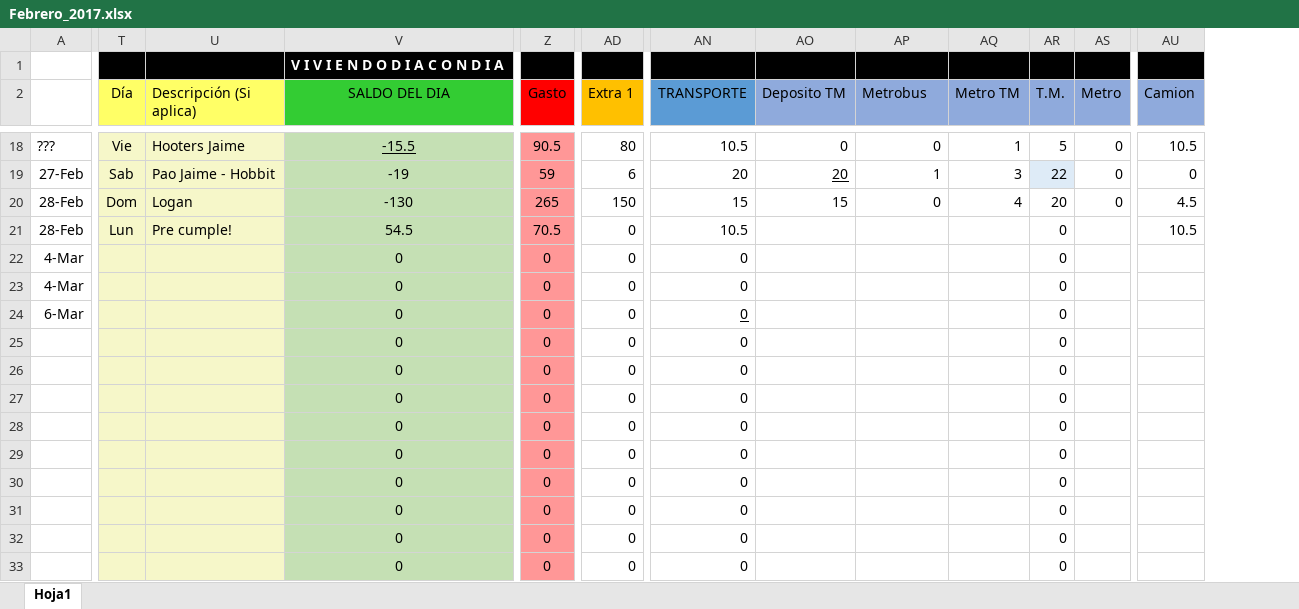
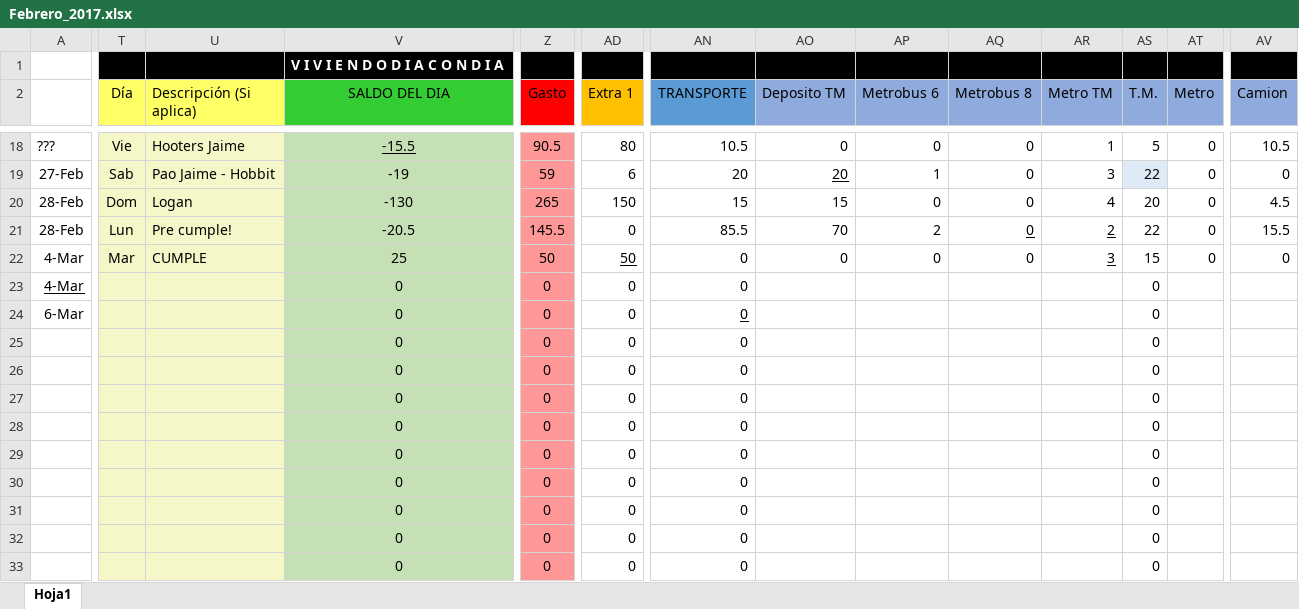
Before and after one commit to Adrifelcha/Adrifelcha, an Excel workbook: Finanzas/Febrero_2017.xlsx, sheet Hoja1, drawn as a sheet; only a part is shown, gaps mark what is left out; values as stored, in another font and other column widths than the file's, no borders; addresses are those after the commit; the diff covers the shown part only; the diff names each change by its address in the sheet, - before the commit and + after, or states it on an @@ line.

```diff
--- a/Finanzas/Febrero_2017.xlsx (sheet Hoja1)
+++ b/Finanzas/Febrero_2017.xlsx (sheet Hoja1)
+column AQ (Metrobus 8), rows 18-22: all 0
-AP2: Metrobus
+AP2: Metrobus 6
-V21 (SALDO DEL DIA): 54.5
+V21 (SALDO DEL DIA): -20.5
-Z21 (Gasto): 70.5
+Z21 (Gasto): 145.5
-AN21 (TRANSPORTE): 10.5
+AN21 (TRANSPORTE): 85.5
-AO21 (Deposito TM): (empty)
+AO21 (Deposito TM): 70
-AP21 (Metrobus 6): (empty)
+AP21 (Metrobus 6): 2
-AR21 (Metro TM): (empty)
+AR21 (Metro TM): 2
-AS21 (T.M.): 0
+AS21 (T.M.): 22
-AT21:AT22 (Metro): (empty)
+AT21:AT22 (Metro): 0
-AV21 (Camion): 10.5
+AV21 (Camion): 15.5
-T22 (Día): (empty)
+T22 (Día): Mar
-U22 (Descripción (Si aplica)): (empty)
+U22 (Descripción (Si aplica)): CUMPLE
-V22 (SALDO DEL DIA): 0
+V22 (SALDO DEL DIA): 25
-Z22 (Gasto): 0
+Z22 (Gasto): 50
-AD22 (Extra 1): 0
+AD22 (Extra 1): 50
-AD22 underline: off
+AD22 underline: on
-AO22 (Deposito TM): (empty)
+AO22 (Deposito TM): 0
-AP22 (Metrobus 6): (empty)
+AP22 (Metrobus 6): 0
-AR22 (Metro TM): (empty)
+AR22 (Metro TM): 3
-AS22 (T.M.): 0
+AS22 (T.M.): 15
-AV22 (Camion): (empty)
+AV22 (Camion): 0
-A23 underline: off
+A23 underline: on
```
Also changed, not shown: 13 edited cells elsewhere in this sheet, formulas that keep their value, 3 other files.
